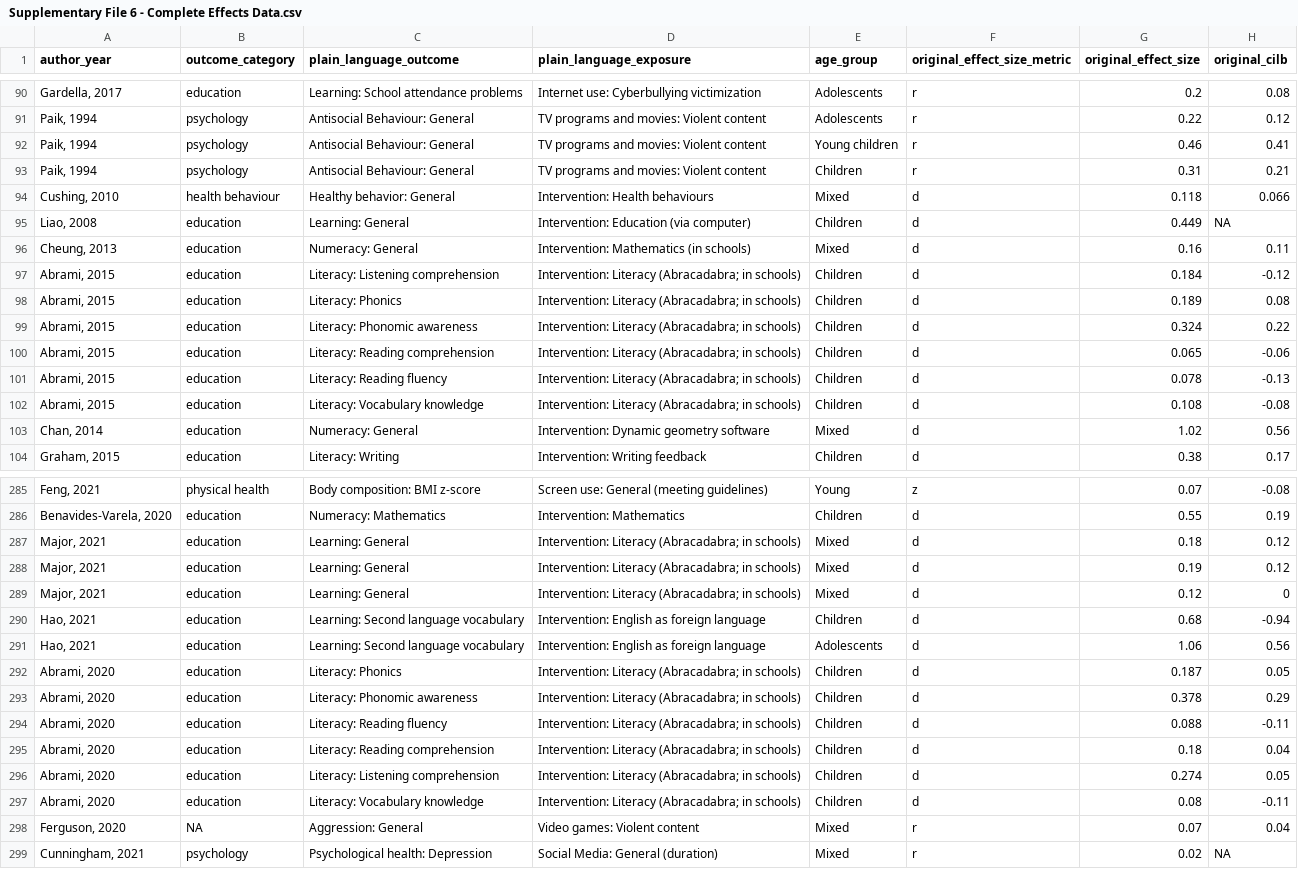
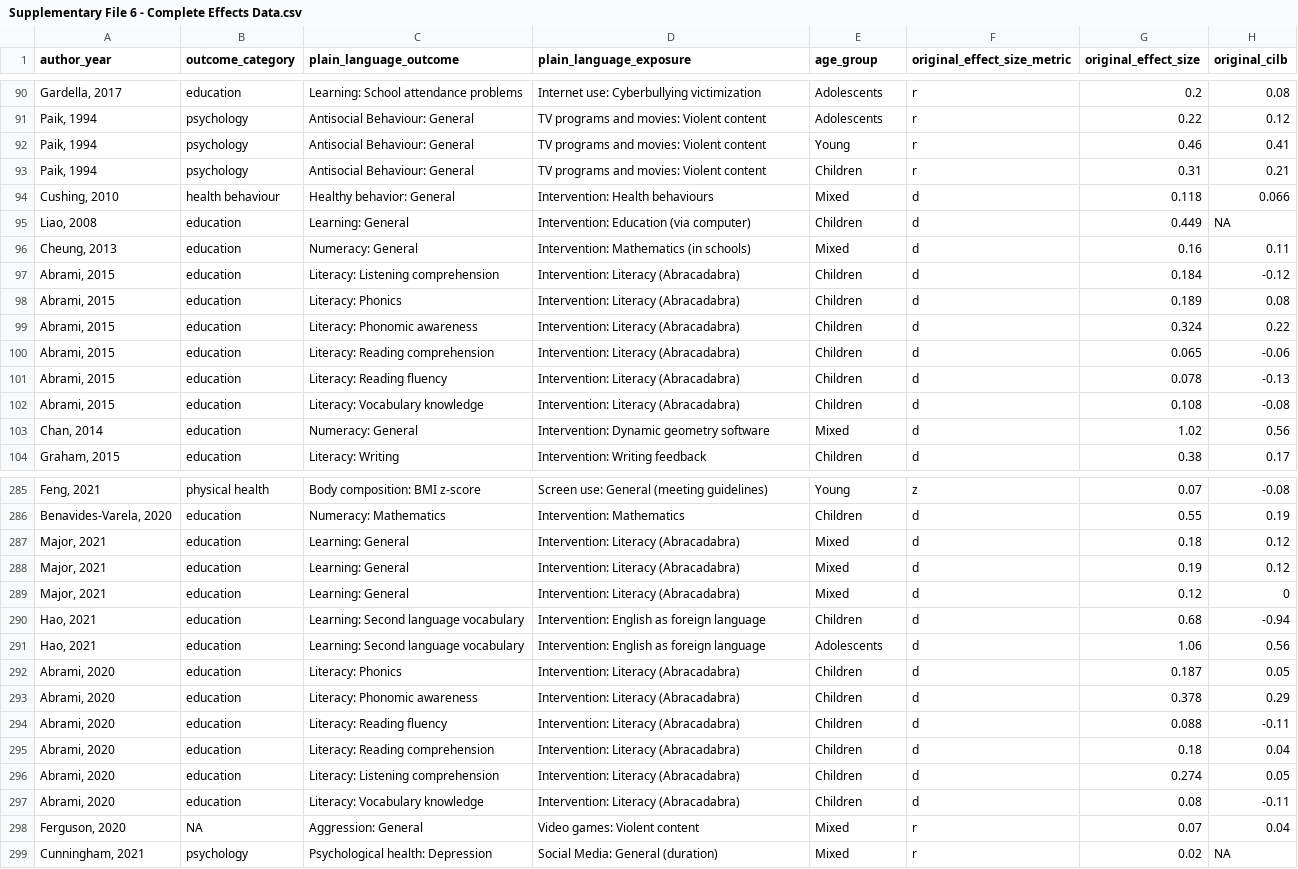
Before and after one commit to Motivation-and-Behaviour/screen_umbrella, a CSV file: supplementary_files/Supplementary File 6 - Complete Effects Data.csv, drawn as a sheet; only a part is shown, gaps mark what is left out; the diff covers the shown part only; the diff names each change by its address in the sheet, - before the commit and + after, or states it on an @@ line.

```diff
--- a/supplementary_files/Supplementary File 6 - Complete Effects Data.csv
+++ b/supplementary_files/Supplementary File 6 - Complete Effects Data.csv
-E92 (age_group): Young children
+E92 (age_group): Young
-D97:D102 (plain_language_exposure): Intervention: Literacy (Abracadabra; in schools)
+D97:D102 (plain_language_exposure): Intervention: Literacy (Abracadabra)
-D287:D289 (plain_language_exposure): Intervention: Literacy (Abracadabra; in schools)
+D287:D289 (plain_language_exposure): Intervention: Literacy (Abracadabra)
-D292:D297 (plain_language_exposure): Intervention: Literacy (Abracadabra; in schools)
+D292:D297 (plain_language_exposure): Intervention: Literacy (Abracadabra)
```
Also changed, not shown: 31 edited cells elsewhere in this file, data/Effects.csv, supplementary_files/Supplementary File 1 - List of Exposures.csv, 14 other files.
